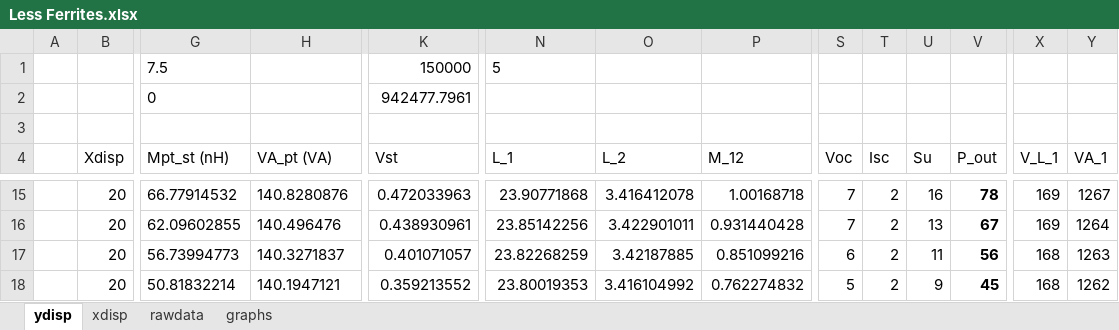
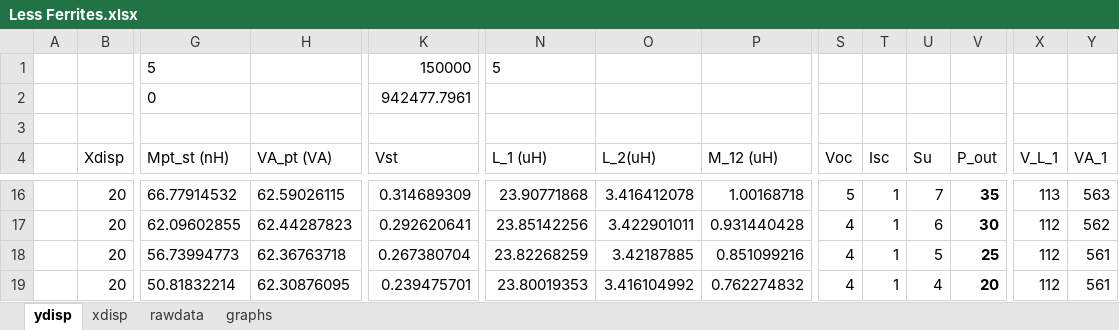
Before and after one commit to UoAPEGroup/2020_SRW_RC_Car, an Excel workbook: CoilDesign/AnalysisResult_LessFerrites/Less Ferrites.xlsx, sheet ydisp, drawn as a sheet; only a part is shown, gaps mark what is left out; values as stored, in another font and other column widths than the file's, no borders; charts and pictures not drawn; addresses are those after the commit; the diff covers the shown part only; the diff names each change by its address in the sheet, - before the commit and + after, or states it on an @@ line.

```diff
--- a/CoilDesign/AnalysisResult_LessFerrites/Less Ferrites.xlsx (sheet ydisp)
+++ b/CoilDesign/AnalysisResult_LessFerrites/Less Ferrites.xlsx (sheet ydisp)
-G1 (Mpt_st (nH)): 7.5
+G1 (Mpt_st (nH)): 5
-N4: L_1
+N4: L_1 (uH)
-O4: L_2
+O4: L_2(uH)
-P4: M_12
+P4: M_12 (uH)
-H16 (VA_pt (VA)): 140.8280876
+H16 (VA_pt (VA)): 62.59026115
-K16 (Vst): 0.472033963
+K16 (Vst): 0.314689309
-S16 (Voc): 7
+S16 (Voc): 5
-T16:T19 (Isc): 2
+T16:T19 (Isc): 1
-U16 (Su): 16
+U16 (Su): 7
-V16 (P_out): 78
+V16 (P_out): 35
-X16 (V_L_1): 169
+X16 (V_L_1): 113
-Y16 (VA_1): 1267
+Y16 (VA_1): 563
-H17 (VA_pt (VA)): 140.496476
+H17 (VA_pt (VA)): 62.44287823
-K17 (Vst): 0.438930961
+K17 (Vst): 0.292620641
-S17 (Voc): 7
+S17 (Voc): 4
-U17 (Su): 13
+U17 (Su): 6
-V17 (P_out): 67
+V17 (P_out): 30
-X17 (V_L_1): 169
+X17 (V_L_1): 112
-Y17 (VA_1): 1264
+Y17 (VA_1): 562
-H18 (VA_pt (VA)): 140.3271837
+H18 (VA_pt (VA)): 62.36763718
-K18 (Vst): 0.401071057
+K18 (Vst): 0.267380704
-S18 (Voc): 6
+S18 (Voc): 4
-U18 (Su): 11
+U18 (Su): 5
-V18 (P_out): 56
+V18 (P_out): 25
-X18:X19 (V_L_1): 168
+X18:X19 (V_L_1): 112
-Y18 (VA_1): 1263
+Y18 (VA_1): 561
-H19 (VA_pt (VA)): 140.1947121
+H19 (VA_pt (VA)): 62.30876095
-K19 (Vst): 0.359213552
+K19 (Vst): 0.239475701
-S19 (Voc): 5
+S19 (Voc): 4
-U19 (Su): 9
+U19 (Su): 4
-V19 (P_out): 45
+V19 (P_out): 20
-Y19 (VA_1): 1262
+Y19 (VA_1): 561
```
Also changed, not shown: 11 added rows, 10 removed rows and 425 edited cells elsewhere in this sheet, sheet xdisp, sheet rawdata, formulas that keep their value, charts or pictures, CoilDesign/AnalysisResults_Block/FerriteBlock.xlsx, CoilDesign/AnalysisResults_BothCoils/ParametricSetup3_Result.xlsx, 1 other file.
